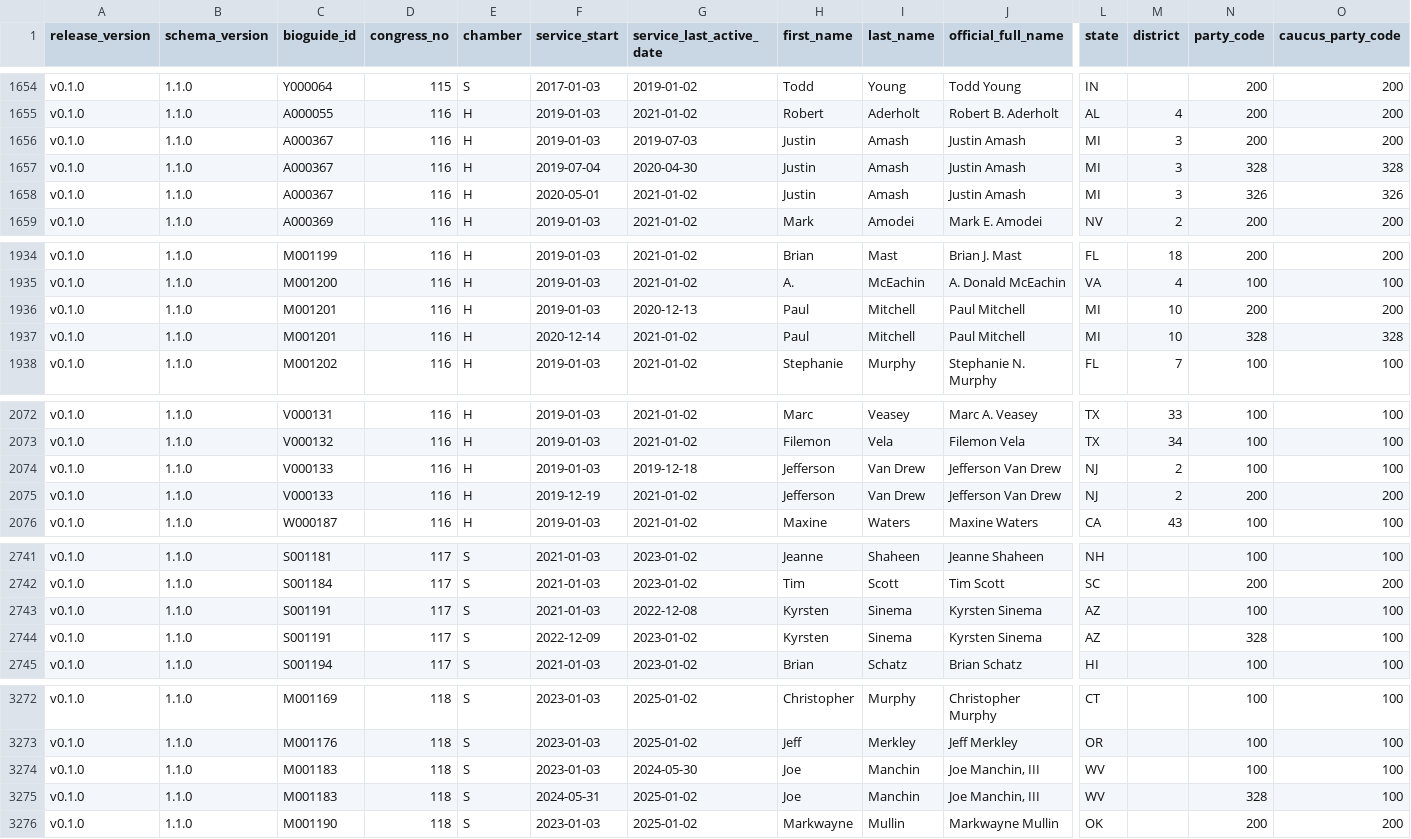
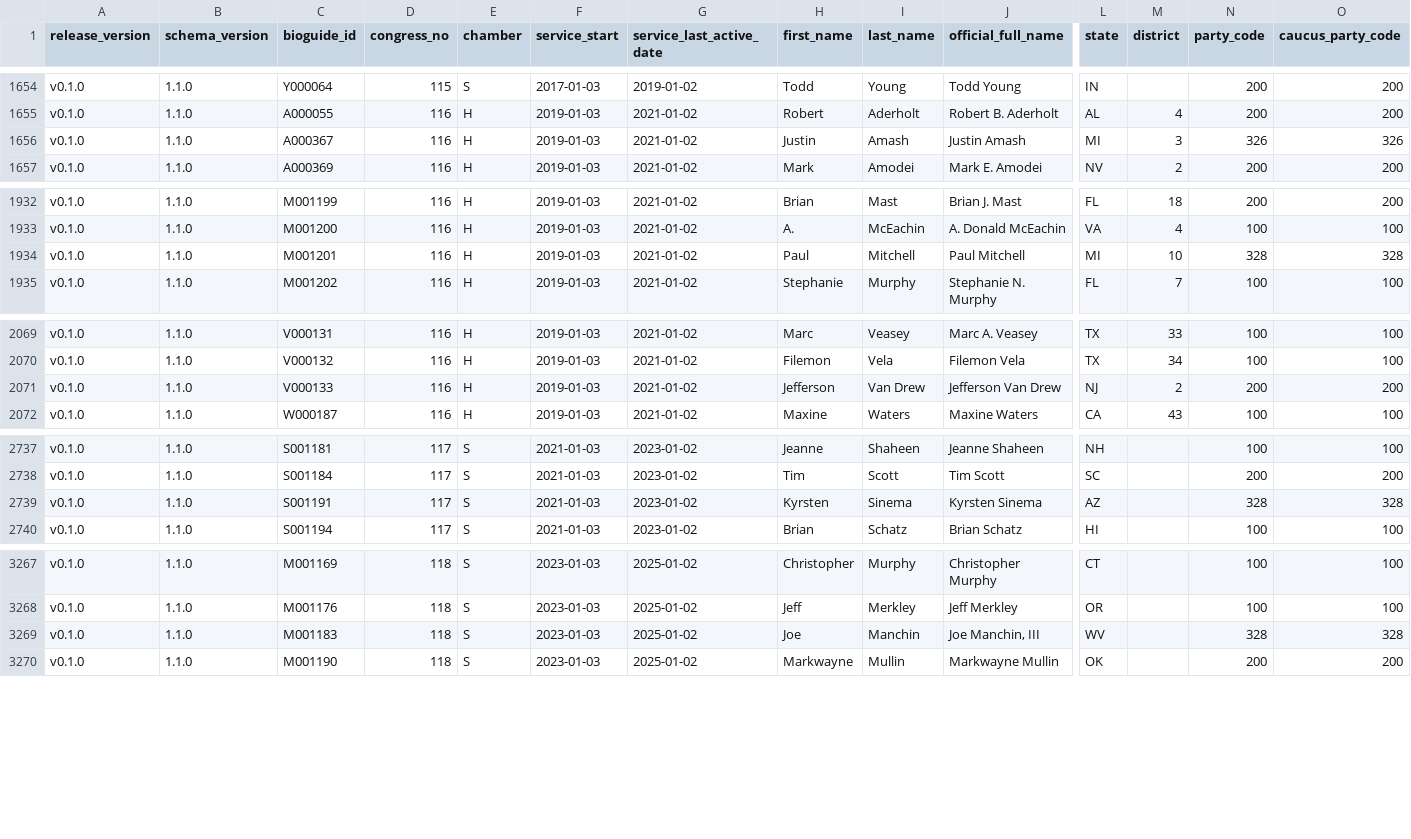
Before and after one commit to congress-data-lab/Committee-Steward, a CSV file: data/releases/v0.1.0/committee_members_113_118.csv, drawn as a sheet; only a part is shown, gaps mark what is left out; removed rows and columns are numbered as before the commit, all else as after; rows hold the shown columns only; the diff covers the shown part only; the diff names each change by its address in the sheet, - before the commit and + after, or states it on an @@ line.

```diff
--- a/data/releases/v0.1.0/committee_members_113_118.csv
+++ b/data/releases/v0.1.0/committee_members_113_118.csv
-row 1656: v0.1.0 | 1.1.0 | A000367 | 116 | H | 2019-01-03 | 2019-07-03 | Justin | Amash | Justin Amash | MI | 3 | 200 | 200
-row 1657: v0.1.0 | 1.1.0 | A000367 | 116 | H | 2019-07-04 | 2020-04-30 | Justin | Amash | Justin Amash | MI | 3 | 328 | 328
-F1656 (service_start): 2020-05-01
+F1656 (service_start): 2019-01-03
-row 1936: v0.1.0 | 1.1.0 | M001201 | 116 | H | 2019-01-03 | 2020-12-13 | Paul | Mitchell | Paul Mitchell | MI | 10 | 200 | 200
-F1934 (service_start): 2020-12-14
+F1934 (service_start): 2019-01-03
-row 2074: v0.1.0 | 1.1.0 | V000133 | 116 | H | 2019-01-03 | 2019-12-18 | Jefferson | Van Drew | Jefferson Van Drew | NJ | 2 | 100 | 100
-F2071 (service_start): 2019-12-19
+F2071 (service_start): 2019-01-03
-row 2743: v0.1.0 | 1.1.0 | S001191 | 117 | S | 2021-01-03 | 2022-12-08 | Kyrsten | Sinema | Kyrsten Sinema | AZ |  | 100 | 100
-F2739 (service_start): 2022-12-09
+F2739 (service_start): 2021-01-03
-O2739 (caucus_party_code): 100
+O2739 (caucus_party_code): 328
-row 3274: v0.1.0 | 1.1.0 | M001183 | 118 | S | 2023-01-03 | 2024-05-30 | Joe | Manchin | Joe Manchin, III | WV |  | 100 | 100
-F3269 (service_start): 2024-05-31
+F3269 (service_start): 2023-01-03
-O3269 (caucus_party_code): 100
+O3269 (caucus_party_code): 328
```
Also changed, not shown: 22 edited cells elsewhere in this file, data/releases/v0.1.0/directory_mismatches_113_118.csv, data/releases/v0.1.0/validation_summary_113_118.csv, 15 other files.
